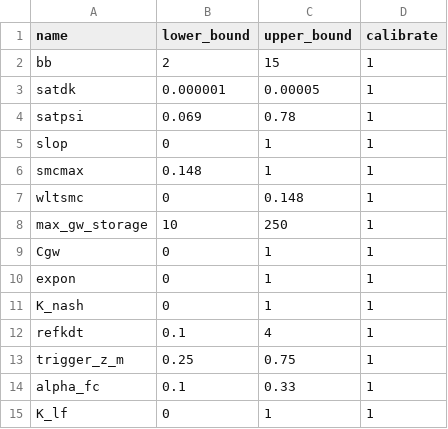
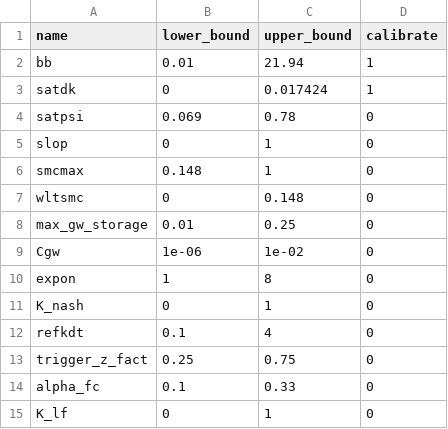
Before and after one commit to RY4GIT/SMSigxModel, a CSV file: 2_sensitivity_analysis/example_config_SALib_LW.csv, drawn as a sheet.

Commit message:
update: template config files

```diff
--- a/2_sensitivity_analysis/example_config_SALib_LW.csv
+++ b/2_sensitivity_analysis/example_config_SALib_LW.csv
@@ -1,15 +1,15 @@
 name,lower_bound,upper_bound,calibrate
-bb,2,15,1
-satdk,0.000001,0.00005,1
-satpsi,0.069,0.78,1
-slop,0,1,1
-smcmax,0.148,1,1
-wltsmc,0,0.148,1
-max_gw_storage,10,250,1
-Cgw,0,1,1
-expon,0,1,1
-K_nash,0,1,1
-refkdt,0.1,4,1
-trigger_z_m,0.25,0.75,1
-alpha_fc,0.1,0.33,1
-K_lf,0,1,1
+bb,0.01,21.94,1
+satdk,0,0.017424,1
+satpsi,0.069,0.78,0
+slop,0,1,0
+smcmax,0.148,1,0
+wltsmc,0,0.148,0
+max_gw_storage,0.01,0.25,0
+Cgw,1e-06,1e-02,0
+expon,1,8,0
+K_nash,0,1,0
+refkdt,0.1,4,0
+trigger_z_fact,0.25,0.75,0
+alpha_fc,0.1,0.33,0
+K_lf,0,1,0
```
Also changed, not shown: 4 other files.
